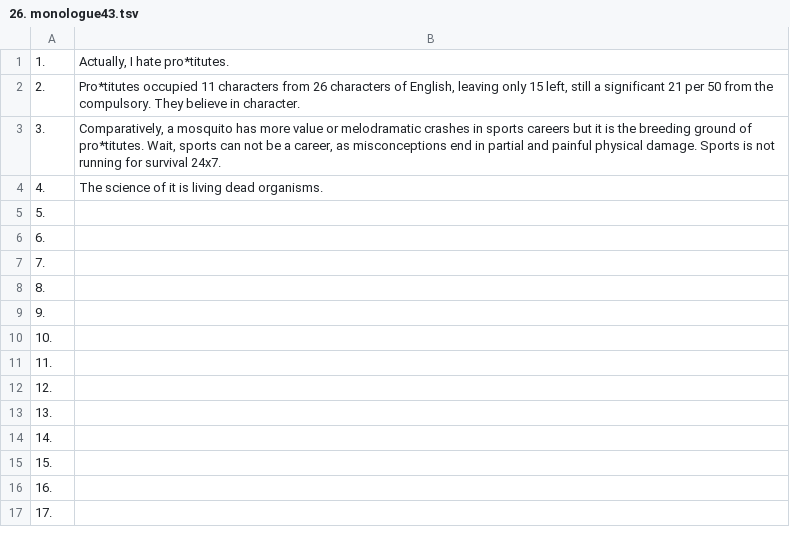
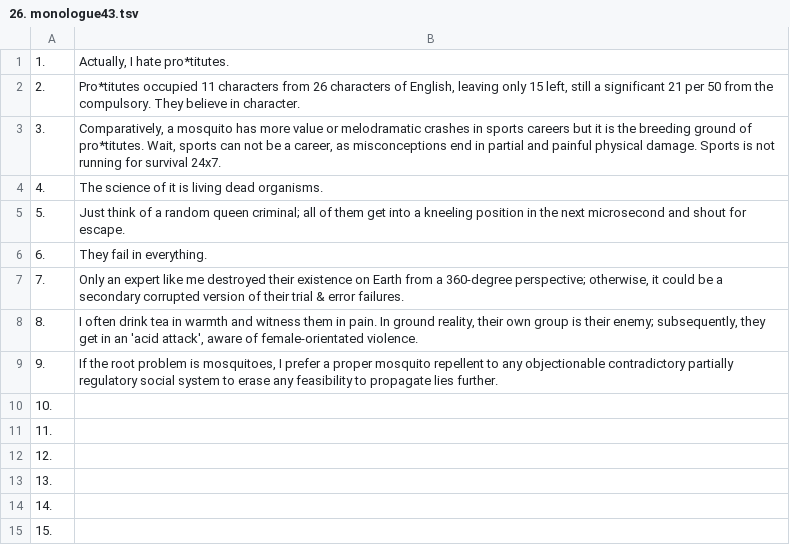
Before and after one commit to openroot/onlyIf31, a TSV file: 1. longVariable47/26. monologue43/26. monologue43.tsv, drawn as a sheet; only a part is shown; the shorter side is filled out with more unchanged rows.

Commit message:
update

```diff
--- a/1. longVariable47/26. monologue43/26. monologue43.tsv
+++ b/1. longVariable47/26. monologue43/26. monologue43.tsv
@@ -4,7 +4,7 @@
 4.	The science of it is living dead organisms.
-5.	
-6.	
-7.	
-8.	
-9.	
+5.	Just think of a random queen criminal; all of them get into a kneeling position in the next microsecond and shout for escape.
+6.	They fail in everything.
+7.	Only an expert like me destroyed their existence on Earth from a 360-degree perspective; otherwise, it could be a secondary corrupted version of their trial & error failures.
+8.	I often drink tea in warmth and witness them in pain. In ground reality, their own group is their enemy; subsequently, they get in an 'acid attack', aware of female-orientated violence.
+9.	If the root problem is mosquitoes, I prefer a proper mosquito repellent to any objectionable contradictory partially regulatory social system to erase any feasibility to propagate lies further.
 10.	
```
